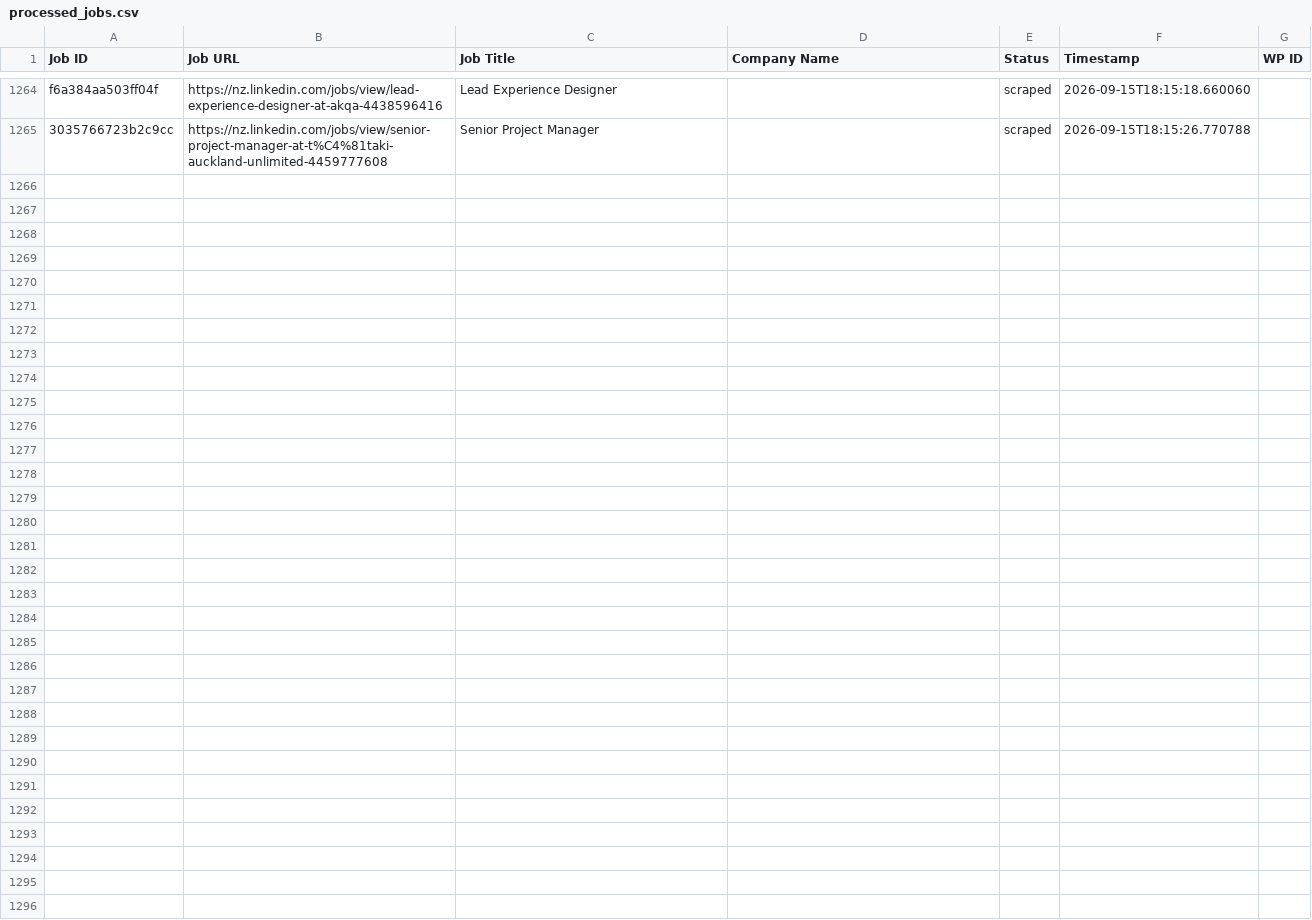
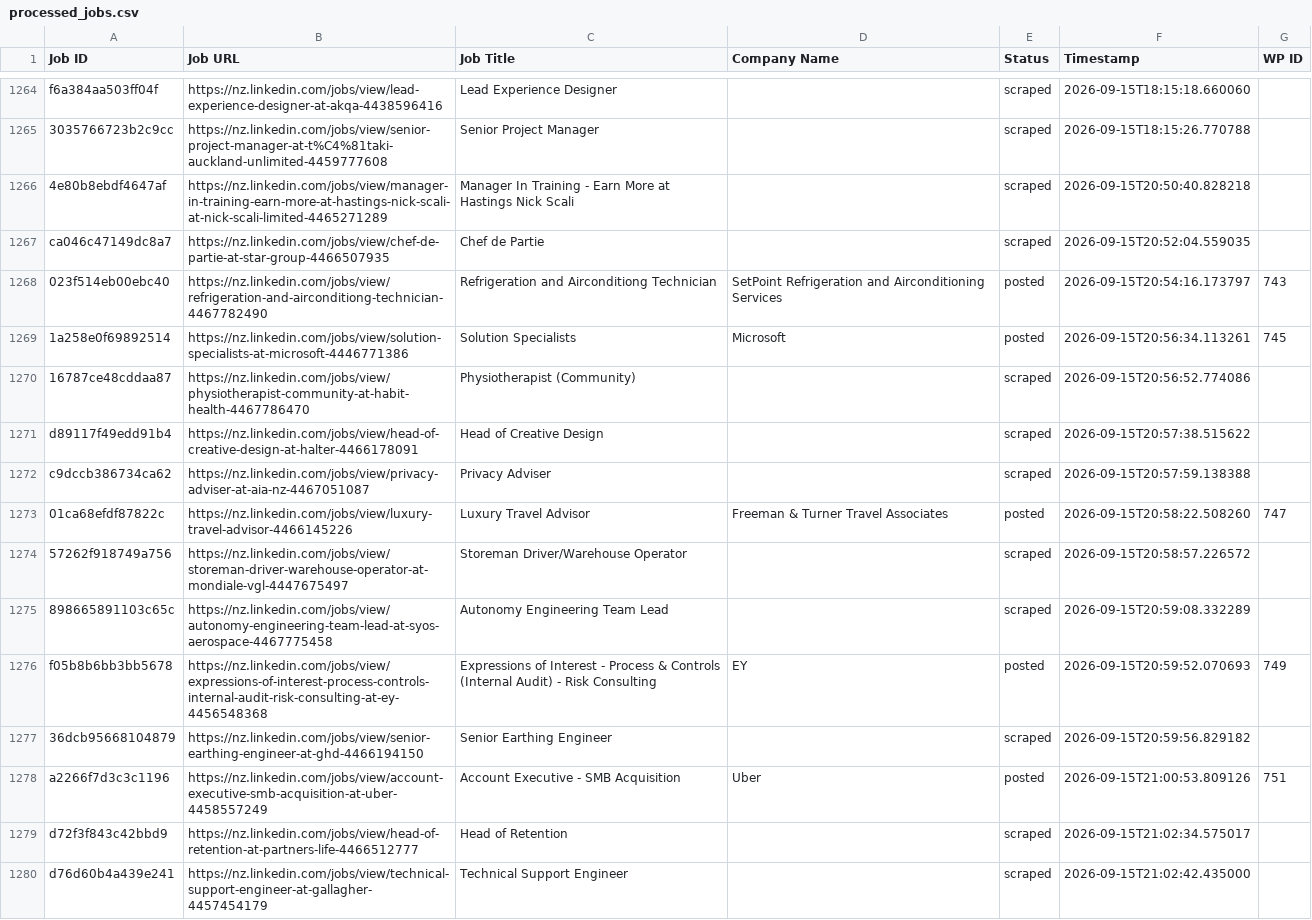
Before and after one commit to innovationinc2000/nz, a CSV file: processed_jobs.csv, drawn as a sheet; only a part is shown, gaps mark what is left out; the diff names each change by its address in the sheet, - before the commit and + after, or states it on an @@ line.

```diff
--- a/processed_jobs.csv
+++ b/processed_jobs.csv
+row 1266: 4e80b8ebdf4647af | https://nz.linkedin.com/jobs/view/manager-in-training-earn-more-at-hastings-nick-scali-at-nick-scali-limited-4465271289 | Manager In Training - Earn More at Hastings Nick Scali |  | scraped | 2026-09-15T20:50:40.828218
+row 1267: ca046c47149dc8a7 | https://nz.linkedin.com/jobs/view/chef-de-partie-at-star-group-4466507935 | Chef de Partie |  | scraped | 2026-09-15T20:52:04.559035
+row 1268: 023f514eb00ebc40 | https://nz.linkedin.com/jobs/view/refrigeration-and-airconditiong-technician-4467782490 | Refrigeration and Airconditiong Technician | SetPoint Refrigeration and Airconditioning Services | posted | 2026-09-15T20:54:16.173797 | 743
+row 1269: 1a258e0f69892514 | https://nz.linkedin.com/jobs/view/solution-specialists-at-microsoft-4446771386 | Solution Specialists | Microsoft | posted | 2026-09-15T20:56:34.113261 | 745
+row 1270: 16787ce48cddaa87 | https://nz.linkedin.com/jobs/view/physiotherapist-community-at-habit-health-4467786470 | Physiotherapist (Community) |  | scraped | 2026-09-15T20:56:52.774086
+row 1271: d89117f49edd91b4 | https://nz.linkedin.com/jobs/view/head-of-creative-design-at-halter-4466178091 | Head of Creative Design |  | scraped | 2026-09-15T20:57:38.515622
+row 1272: c9dccb386734ca62 | https://nz.linkedin.com/jobs/view/privacy-adviser-at-aia-nz-4467051087 | Privacy Adviser |  | scraped | 2026-09-15T20:57:59.138388
+row 1273: 01ca68efdf87822c | https://nz.linkedin.com/jobs/view/luxury-travel-advisor-4466145226 | Luxury Travel Advisor | Freeman & Turner Travel Associates | posted | 2026-09-15T20:58:22.508260 | 747
+row 1274: 57262f918749a756 | https://nz.linkedin.com/jobs/view/storeman-driver-warehouse-operator-at-mondiale-vgl-4447675497 | Storeman Driver/Warehouse Operator |  | scraped | 2026-09-15T20:58:57.226572
+row 1275: 898665891103c65c | https://nz.linkedin.com/jobs/view/autonomy-engineering-team-lead-at-syos-aerospace-4467775458 | Autonomy Engineering Team Lead |  | scraped | 2026-09-15T20:59:08.332289
+row 1276: f05b8b6bb3bb5678 | https://nz.linkedin.com/jobs/view/expressions-of-interest-process-controls-internal-audit-risk-consulting-at-ey-4456548368 | Expressions of Interest - Process & Controls (Internal Audit) - Risk Consulting | EY | posted | 2026-09-15T20:59:52.070693 | 749
+row 1277: 36dcb95668104879 | https://nz.linkedin.com/jobs/view/senior-earthing-engineer-at-ghd-4466194150 | Senior Earthing Engineer |  | scraped | 2026-09-15T20:59:56.829182
+row 1278: a2266f7d3c3c1196 | https://nz.linkedin.com/jobs/view/account-executive-smb-acquisition-at-uber-4458557249 | Account Executive - SMB Acquisition | Uber | posted | 2026-09-15T21:00:53.809126 | 751
+row 1279: d72f3f843c42bbd9 | https://nz.linkedin.com/jobs/view/head-of-retention-at-partners-life-4466512777 | Head of Retention |  | scraped | 2026-09-15T21:02:34.575017
+row 1280: d76d60b4a439e241 | https://nz.linkedin.com/jobs/view/technical-support-engineer-at-gallagher-4457454179 | Technical Support Engineer |  | scraped | 2026-09-15T21:02:42.435000
```
